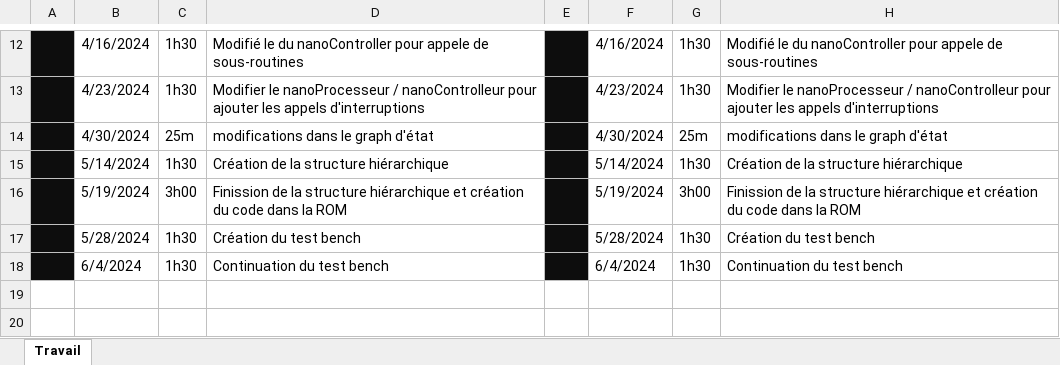
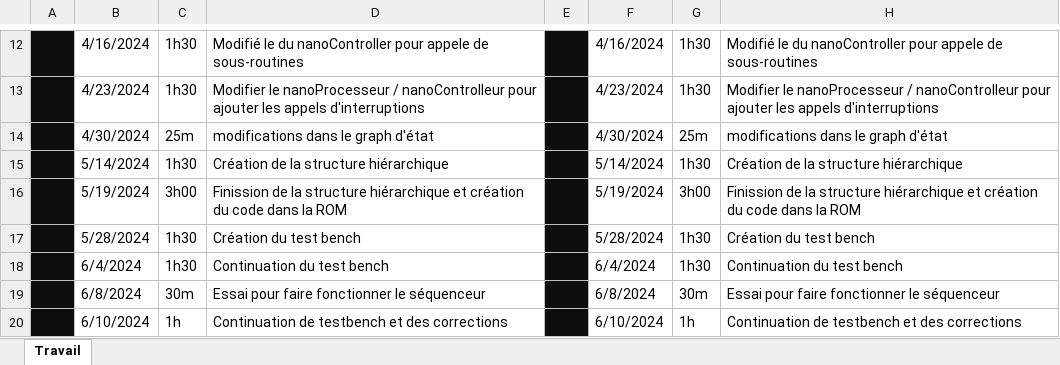
Before and after one commit to stany24/LaboSystemNumeric, an Excel workbook: Suivi.xlsx, sheet Travail, drawn as a sheet; only a part is shown, gaps mark what is left out; values as stored, in another font and other column widths than the file's, no borders; the diff names each change by its address in the sheet, - before the commit and + after, or states it on an @@ line.

```diff
--- a/Suivi.xlsx (sheet Travail)
+++ b/Suivi.xlsx (sheet Travail)
+row 19:  | 6/8/2024 | 30m | Essai pour faire fonctionner le séquenceur |  | 6/8/2024 | 30m | Essai pour faire fonctionner le séquenceur
+row 20:  | 6/10/2024 | 1h | Continuation de testbench et des corrections |  | 6/10/2024 | 1h | Continuation de testbench et des corrections
```
Also changed, not shown: 5 other files.
